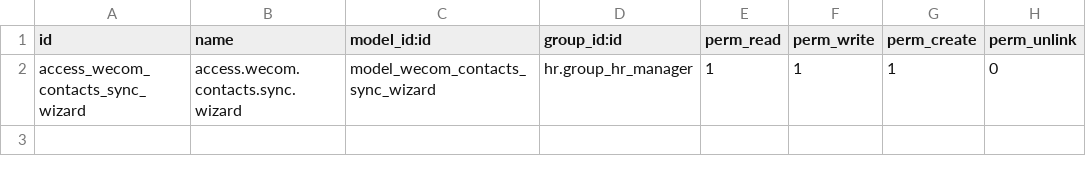
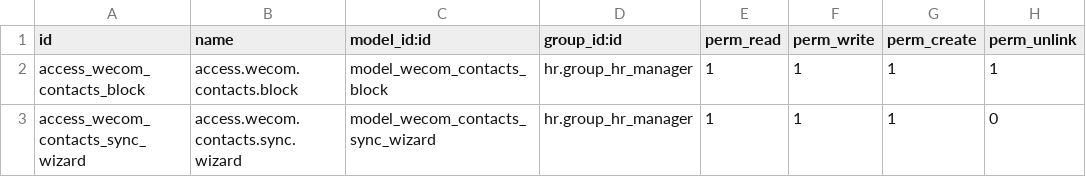
Before and after one commit to rainbow-studio-solution/wecom, a CSV file: wecom_contacts_sync/security/ir.model.access.csv, drawn as a sheet.

Commit message:
将block功能放到wecom_contacts_sync模块

```diff
--- a/wecom_contacts_sync/security/ir.model.access.csv
+++ b/wecom_contacts_sync/security/ir.model.access.csv
@@ -1,2 +1,3 @@
 id,name,model_id:id,group_id:id,perm_read,perm_write,perm_create,perm_unlink
+"access_wecom_contacts_block","access.wecom.contacts.block","model_wecom_contacts_block","hr.group_hr_manager",1,1,1,1
 "access_wecom_contacts_sync_wizard","access.wecom.contacts.sync.wizard","model_wecom_contacts_sync_wizard","hr.group_hr_manager",1,1,1,0
```
Also changed, not shown: wecom_contacts/security/ir.model.access.csv, 9 other files.
